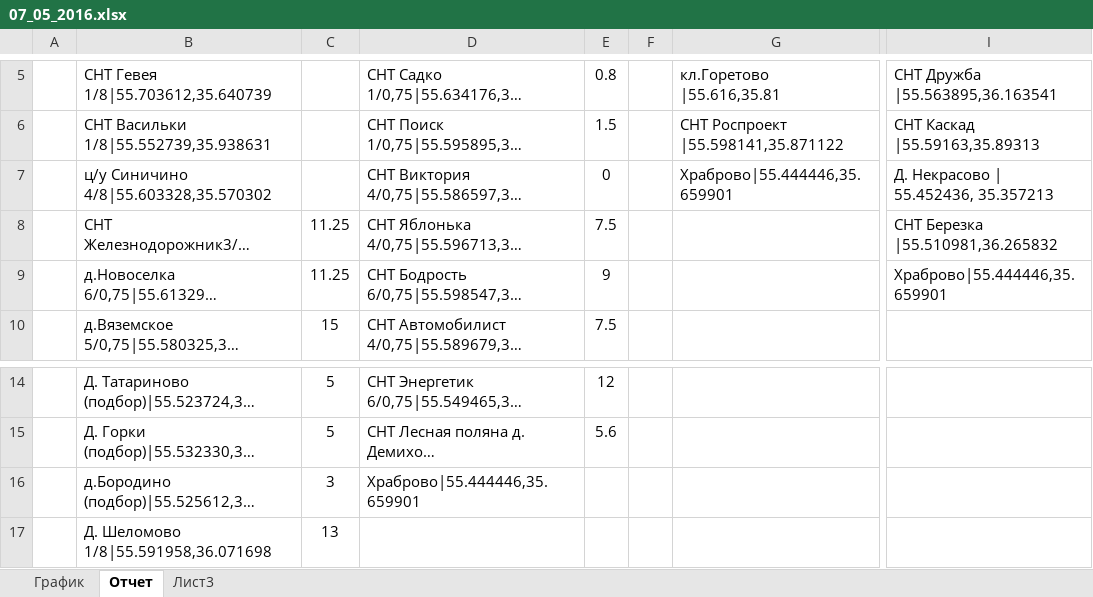
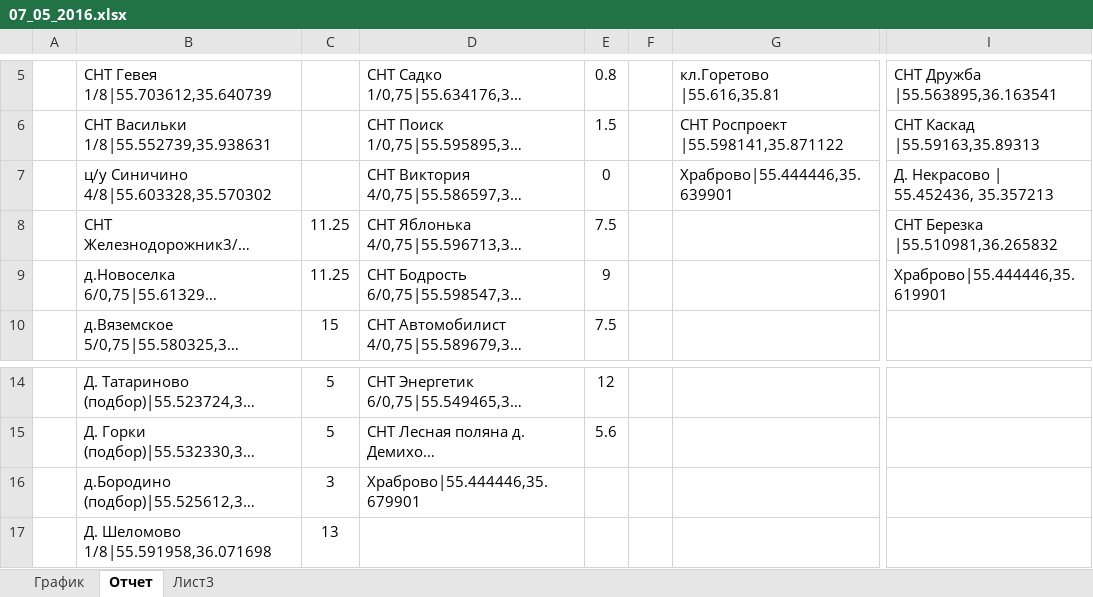
Before and after one commit to lmasikl/darling_work, an Excel workbook: 07_05_2016.xlsx, sheet Отчет, drawn as a sheet; only a part is shown, gaps mark what is left out; long unchanged cells end in …; values as stored, in another font and other column widths than the file's, no borders; the diff names each change by its address in the sheet, - before the commit and + after, or states it on an @@ line.

```diff
--- a/07_05_2016.xlsx (sheet Отчет)
+++ b/07_05_2016.xlsx (sheet Отчет)
-G7: Храброво|55.444446,35.659901
+G7: Храброво|55.444446,35.639901
-I9: Храброво|55.444446,35.659901
+I9: Храброво|55.444446,35.619901
-D16: Храброво|55.444446,35.659901
+D16: Храброво|55.444446,35.679901
```
Also changed, not shown: 01_05_2016.xlsx, 08_05_2016.xlsx, 18 other files.
